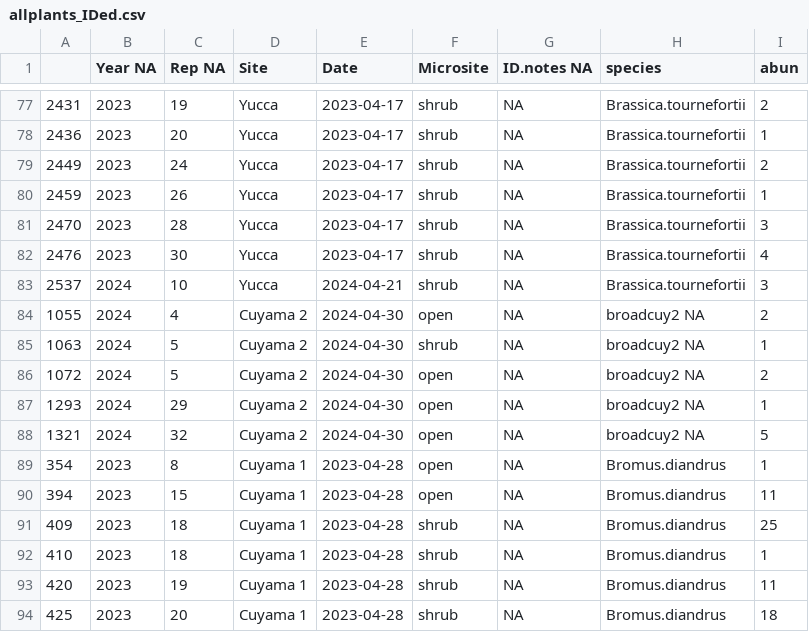
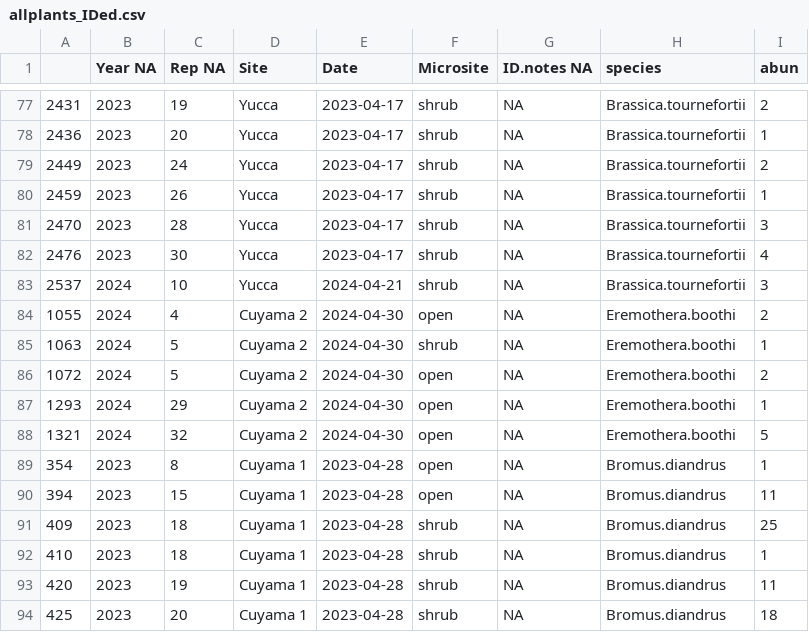
Before and after one commit to jennabraun/stressgradient_ants_seeds, a CSV file: Raw Data/annuals/allplants_IDed.csv, drawn as a sheet; only a part is shown, gaps mark what is left out; the diff covers the shown part only.

```diff
--- a/Raw Data/annuals/allplants_IDed.csv
+++ b/Raw Data/annuals/allplants_IDed.csv
@@ -83,7 +83,7 @@
 2537,2024,10,Yucca,2024-04-21,shrub,NA,Brassica.tournefortii,3
-1055,2024,4,Cuyama 2,2024-04-30,open,NA,broadcuy2 NA,2
-1063,2024,5,Cuyama 2,2024-04-30,shrub,NA,broadcuy2 NA,1
-1072,2024,5,Cuyama 2,2024-04-30,open,NA,broadcuy2 NA,2
-1293,2024,29,Cuyama 2,2024-04-30,open,NA,broadcuy2 NA,1
-1321,2024,32,Cuyama 2,2024-04-30,open,NA,broadcuy2 NA,5
+1055,2024,4,Cuyama 2,2024-04-30,open,NA,Eremothera.boothi,2
+1063,2024,5,Cuyama 2,2024-04-30,shrub,NA,Eremothera.boothi,1
+1072,2024,5,Cuyama 2,2024-04-30,open,NA,Eremothera.boothi,2
+1293,2024,29,Cuyama 2,2024-04-30,open,NA,Eremothera.boothi,1
+1321,2024,32,Cuyama 2,2024-04-30,open,NA,Eremothera.boothi,5
 354,2023,8,Cuyama 1,2023-04-28,open,NA,Bromus.diandrus,1
```
Also changed, not shown: 21 edited cells elsewhere in this file, 4 other files.
